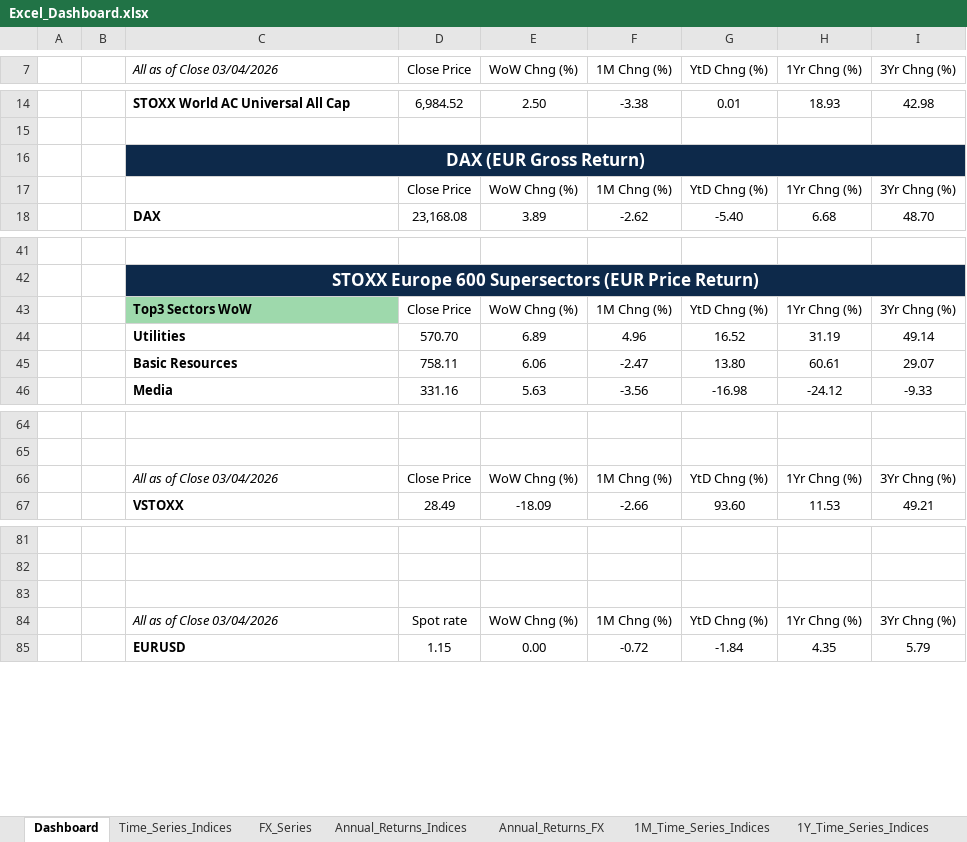
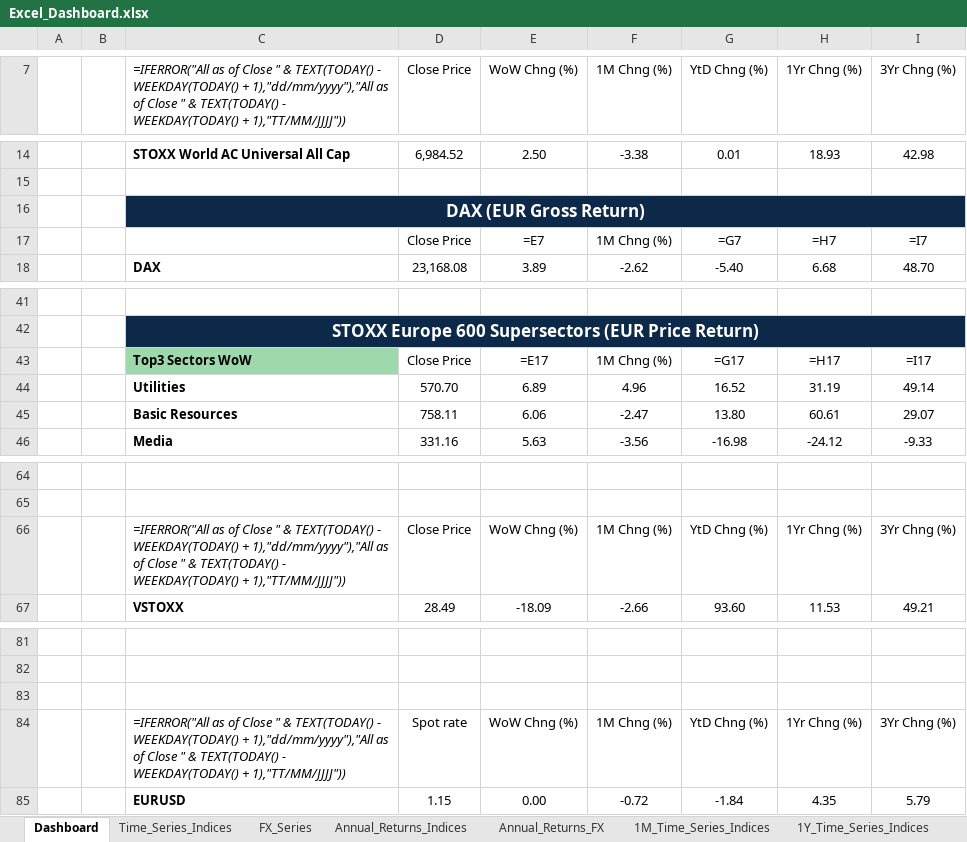
Before and after one commit to lucababbi/Weekly_Snapshot, an Excel workbook: Dashboard/Excel_Dashboard.xlsx, sheet Dashboard, drawn as a sheet; only a part is shown, gaps mark what is left out; values as stored, in another font and other column widths than the file's, no borders; formulas without a stored value are shown as written; charts and pictures and conditional formats not drawn; removed rows and columns are numbered as before the commit, all else as after; the diff names each change by its address in the sheet, - before the commit and + after, or states it on an @@ line.

```diff
--- a/Dashboard/Excel_Dashboard.xlsx (sheet Dashboard)
+++ b/Dashboard/Excel_Dashboard.xlsx (sheet Dashboard)
-C7: All as of Close 03/04/2026
+C7: =IFERROR("All as of Close " & TEXT(TODAY() - WEEKDAY(TODAY() + 1),"dd/mm/yyyy"),"All as of Close " & TEXT(TODAY() - WEEKDAY(TODAY() + 1),"TT/MM/JJJJ"))
-row 17:  |  |  | Close Price | WoW Chng (%) | 1M Chng (%) | YtD Chng (%) | 1Yr Chng (%) | 3Yr Chng (%)
+row 17:  |  |  | Close Price | =E7 | 1M Chng (%) | =G7 | =H7 | =I7
-row 43:  |  | Top3 Sectors WoW | Close Price | WoW Chng (%) | 1M Chng (%) | YtD Chng (%) | 1Yr Chng (%) | 3Yr Chng (%)
+row 43:  |  | Top3 Sectors WoW | Close Price | =E17 | 1M Chng (%) | =G17 | =H17 | =I17
-C66: All as of Close 03/04/2026
+C66: =IFERROR("All as of Close " & TEXT(TODAY() - WEEKDAY(TODAY() + 1),"dd/mm/yyyy"),"All as of Close " & TEXT(TODAY() - WEEKDAY(TODAY() + 1),"TT/MM/JJJJ"))
-C84: All as of Close 03/04/2026
+C84: =IFERROR("All as of Close " & TEXT(TODAY() - WEEKDAY(TODAY() + 1),"dd/mm/yyyy"),"All as of Close " & TEXT(TODAY() - WEEKDAY(TODAY() + 1),"TT/MM/JJJJ"))
```
Also changed, not shown: sheet FX_Series, sheet Time_Series_Indices, sheet 1Y_Time_Series_Indices, sheet Annual_Returns_Indices, sheet 1M_Time_Series_FX, sheet 1M_Time_Series_Indices, 1 more sheet, hidden cells, charts or pictures, 3 other files.
